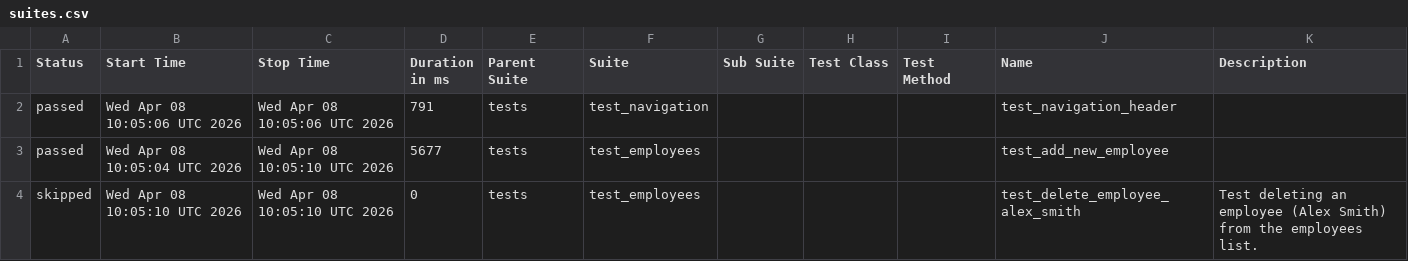
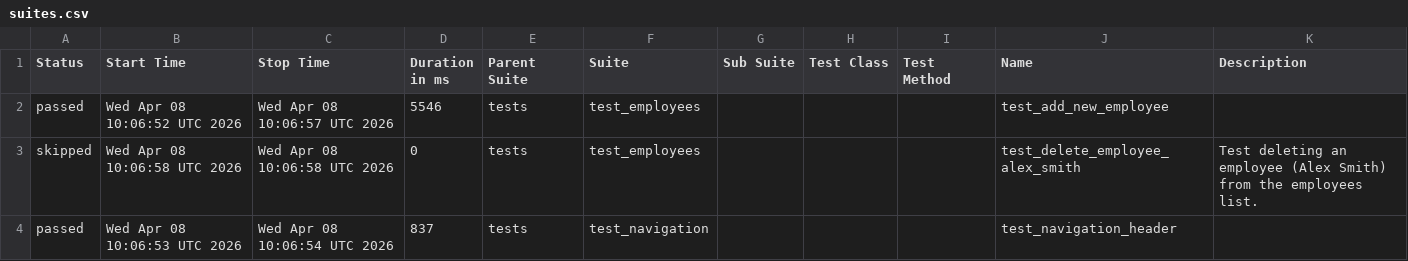
Before and after one commit to alexkaminskiy/ui-automation-tests, a CSV file: data/suites.csv, drawn as a sheet.

```diff
--- a/data/suites.csv
+++ b/data/suites.csv
@@ -1,4 +1,4 @@
 "Status","Start Time","Stop Time","Duration in ms","Parent Suite","Suite","Sub Suite","Test Class","Test Method","Name","Description"
-"passed","Wed Apr 08 10:05:06 UTC 2026","Wed Apr 08 10:05:06 UTC 2026","791","tests","test_navigation","","","","test_navigation_header",""
-"passed","Wed Apr 08 10:05:04 UTC 2026","Wed Apr 08 10:05:10 UTC 2026","5677","tests","test_employees","","","","test_add_new_employee",""
-"skipped","Wed Apr 08 10:05:10 UTC 2026","Wed Apr 08 10:05:10 UTC 2026","0","tests","test_employees","","","","test_delete_employee_alex_smith","Test deleting an employee (Alex Smith) from the employees list."
+"passed","Wed Apr 08 10:06:52 UTC 2026","Wed Apr 08 10:06:57 UTC 2026","5546","tests","test_employees","","","","test_add_new_employee",""
+"skipped","Wed Apr 08 10:06:58 UTC 2026","Wed Apr 08 10:06:58 UTC 2026","0","tests","test_employees","","","","test_delete_employee_alex_smith","Test deleting an employee (Alex Smith) from the employees list."
+"passed","Wed Apr 08 10:06:53 UTC 2026","Wed Apr 08 10:06:54 UTC 2026","837","tests","test_navigation","","","","test_navigation_header",""
```
Also changed, not shown: 25 other files.
